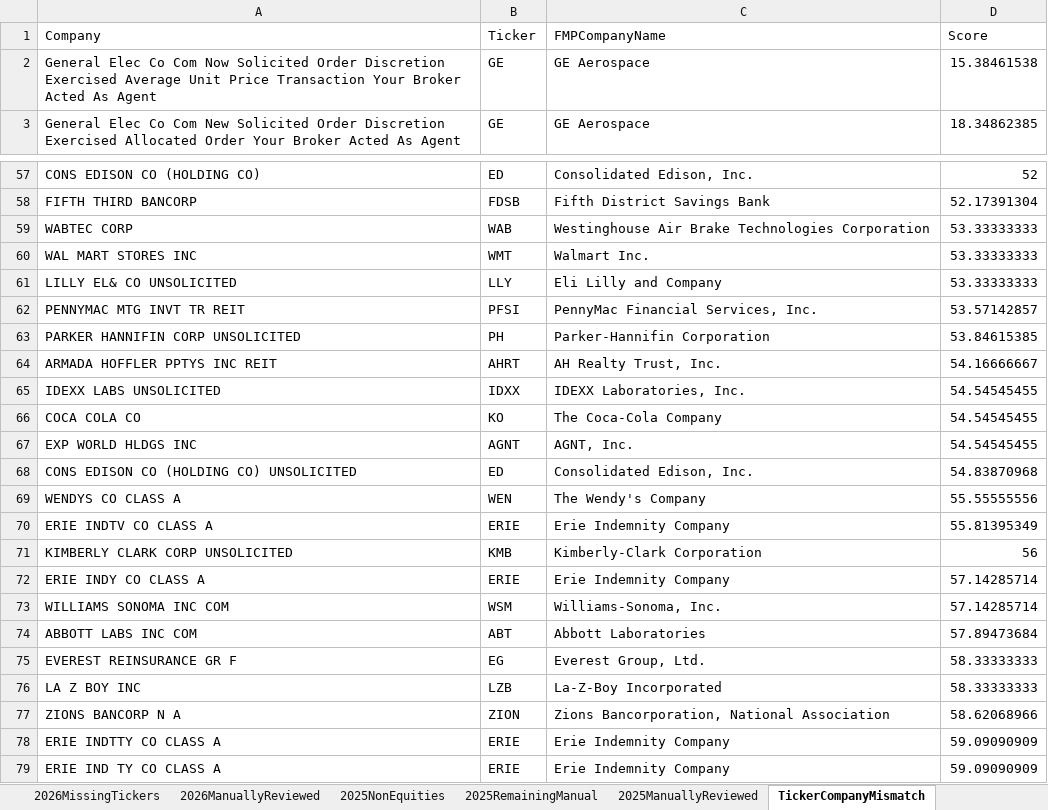
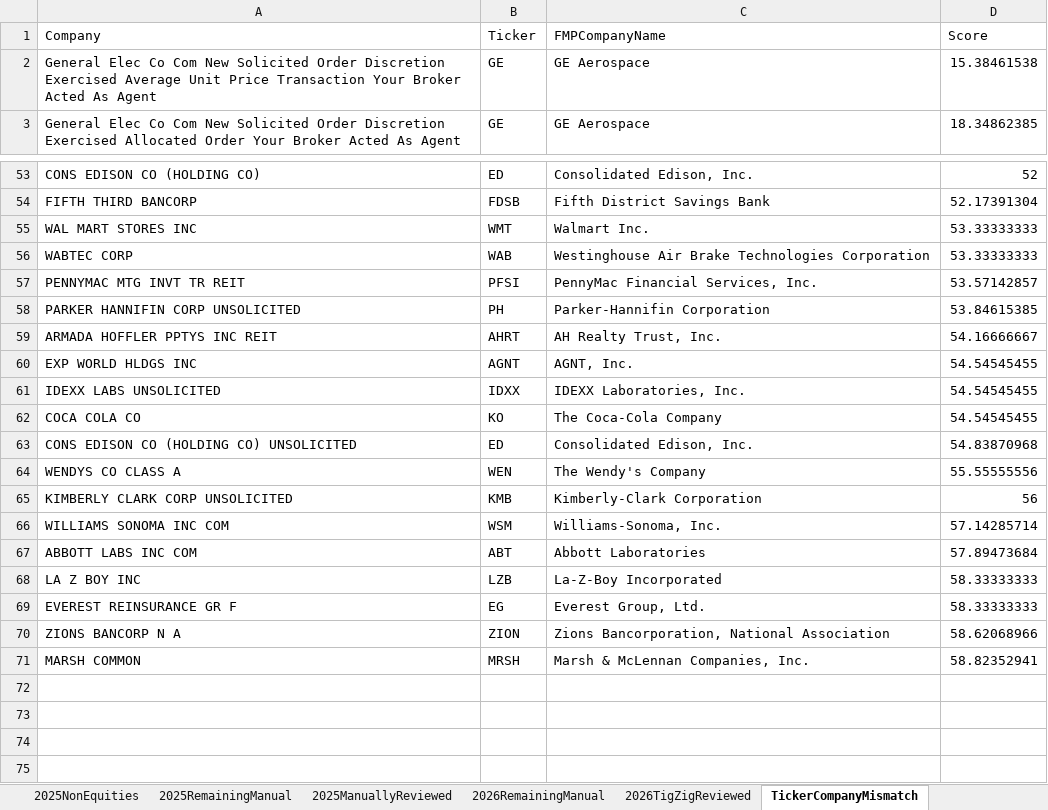
Before and after one commit to Steven-McQueen/MasterDataHandling, an Excel workbook: 2) Trades/TickerReview.xlsx, sheet TickerCompanyMismatch, drawn as a sheet; only a part is shown, gaps mark what is left out; values as stored, in another font and other column widths than the file's, no borders; removed rows and columns are numbered as before the commit, all else as after; the diff covers the shown part only; the diff names each change by its address in the sheet, - before the commit and + after, or states it on an @@ line.

Commit message:
Step 2: 2026 trades from TigZig, QuiverQuant as ticker lookup only
QuiverQuant's 2026 file lacks the filing of Jun 25, 2026 (part 1), which
holds every trade of April 2026 (1,375 rows). Outside April the two
providers carry the same trades. The trades of both years now come from
TigZig; the QuiverQuant file only supplies Company -> Ticker pairs.

- TradesCleaning.ipynb: reads RawData/Trump_trades_2026_RAW (tigzig).csv;
  new sections 2.8-2.9 map the 2026 rows with the 2025 passes; stops when
  a company (2.9) or a flagged ticker/company pair (4.8) has no decision;
  "with due bills" no longer counts as a bond (7 share sales return).
- TickerReview.xlsx: new sheets 2026RemainingManual and 2026TigZigReviewed
  (34 companies, reviewed by Andreas 2026-11-12); three rows added to
  TickerCompanyMismatchReviewed.
- Result: Trades 27,628 -> 28,957 rows (April 2026: 1,323), 1,620 tickers
  (BNL in, FSBW out); purchases.csv 18,797 -> 19,505 lots; PurchasesMerged
  17,724 -> 18,377. 2025 rows unchanged. All section 5.6 checks pass.
- Backup_2026-11-12/: files from before the change, and OldVsNew_2026.xlsx
  with the 42 rows that differ outside April and why.
- README (sources, Step 2, pipeline diagram) and FolderOverview updated.

To do next (not rerun here, still on the old purchase table):
Step 3 prices and returns (BNL and CDE have no prices yet), Step 4
company.db (lacks BNL), then Steps 5.2 and 6-11. README counts from those
steps are still the old ones. Not checked against the filing PDFs: 14
trades the two providers date differently, and one Versigent purchase
QuiverQuant lists twice.

```diff
--- a/2) Trades/TickerReview.xlsx (sheet TickerCompanyMismatch)
+++ b/2) Trades/TickerReview.xlsx (sheet TickerCompanyMismatch)
+sheet tab: 2026RemainingManual
+sheet tab: 2026TigZigReviewed
-A2 (Company): …Co Com Now Solicited Order…
+A2 (Company): …Co Com New Solicited Order…
@@ row 60 moved to row 55: WAL MART STORES INC @@
-row 61: LILLY EL& CO UNSOLICITED | LLY | Eli Lilly and Company | 53.33333333
@@ row 67 moved to row 60: EXP WORLD HLDGS INC @@
-row 70: ERIE INDTV CO CLASS A | ERIE | Erie Indemnity Company | 55.81395349
-row 72: ERIE INDY CO CLASS A | ERIE | Erie Indemnity Company | 57.14285714
@@ row 76 moved to row 68: LA Z BOY INC @@
-row 78: ERIE INDTTY CO CLASS A | ERIE | Erie Indemnity Company | 59.09090909
-row 79: ERIE IND TY CO CLASS A | ERIE | Erie Indemnity Company | 59.09090909
+row 71: MARSH COMMON | MRSH | Marsh & McLennan Companies, Inc. | 58.82352941
```
Also changed, not shown: 1 added row, 5 removed rows and 9 moved rows elsewhere in this sheet, sheet 2026NonEquities, sheet TickerCompanyMismatchReviewed, sheet TickerRenames, 2) Trades/RawData/FMP_company_names.xlsx, 11 other files.
